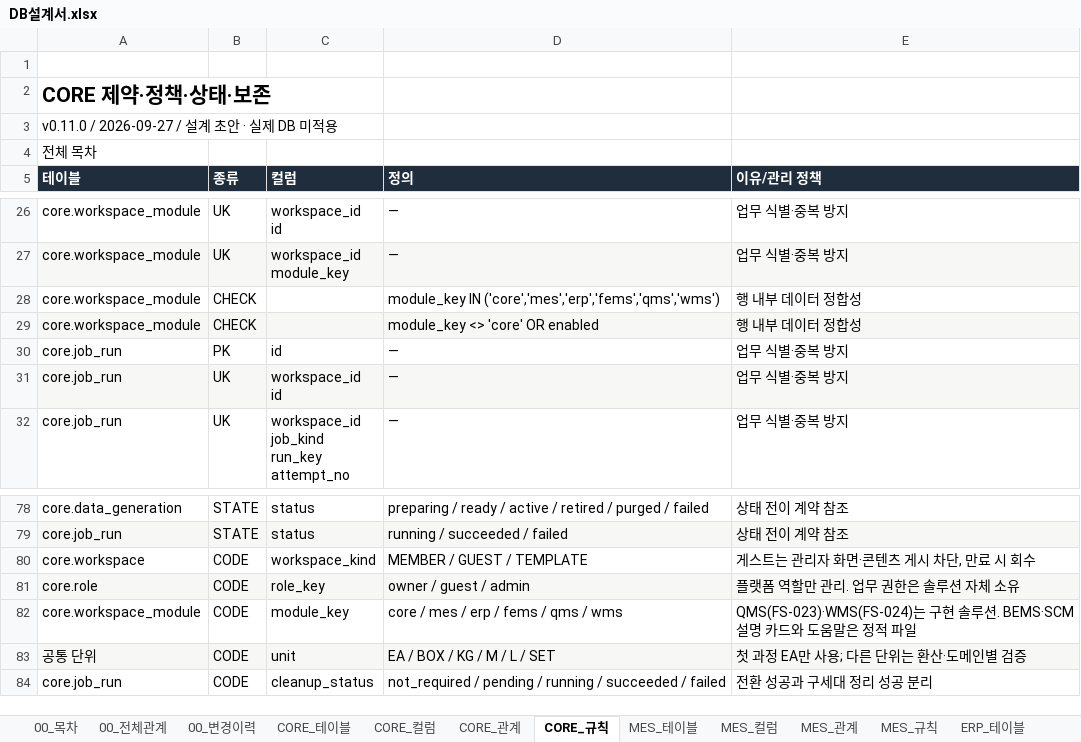
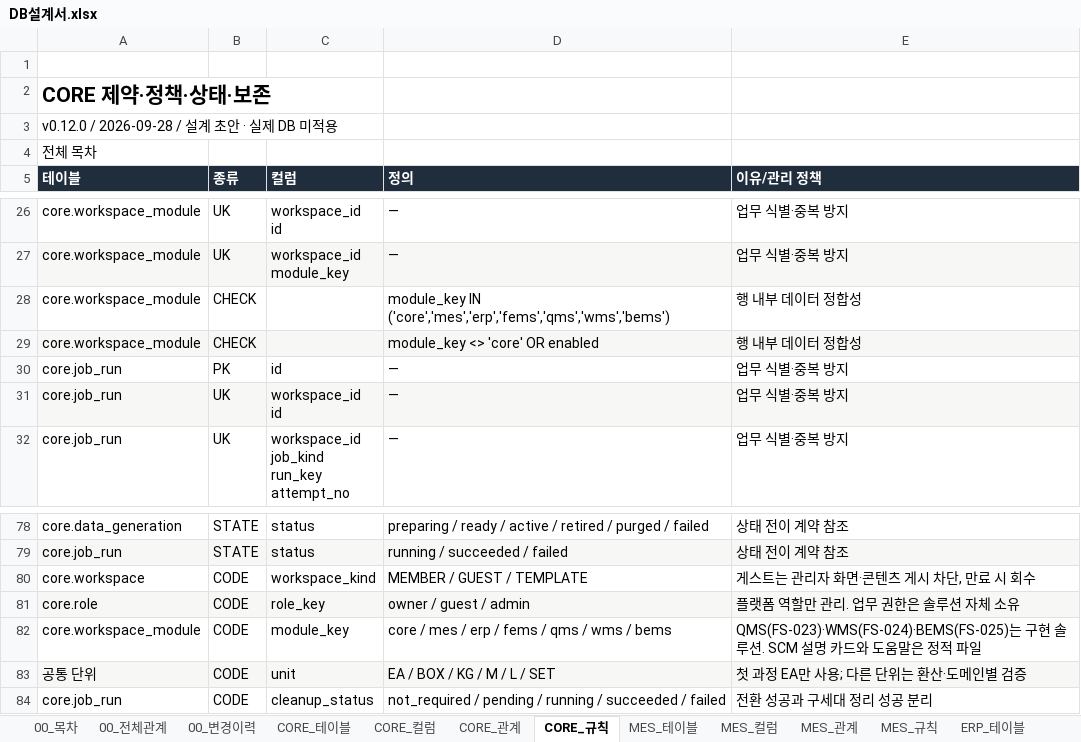
Before and after one commit to go8105/factory-studio, an Excel workbook: docs/db/DB설계서.xlsx, sheet CORE_규칙, drawn as a sheet; only a part is shown, gaps mark what is left out; values as stored, in another font and other column widths than the file's, no borders; the diff names each change by its address in the sheet, - before the commit and + after, or states it on an @@ line.

```diff
--- a/docs/db/DB설계서.xlsx (sheet CORE_규칙)
+++ b/docs/db/DB설계서.xlsx (sheet CORE_규칙)
-A3 (테이블): v0.11.0 / 2026-09-27 / 설계 초안 · 실제 DB 미적용
+A3 (테이블): v0.12.0 / 2026-09-28 / 설계 초안 · 실제 DB 미적용
-D28 (정의): module_key IN ('core','mes','erp','fems','qms','wms')
+D28 (정의): module_key IN ('core','mes','erp','fems','qms','wms','bems')
-D82 (정의): core / mes / erp / fems / qms / wms
+D82 (정의): core / mes / erp / fems / qms / wms / bems
-E82 (이유/관리 정책): QMS(FS-023)·WMS(FS-024)는 구현 솔루션. BEMS·SCM 설명 카…
+E82 (이유/관리 정책): QMS(FS-023)·WMS(FS-024)·BEMS(FS-025)는 구현 솔루션. SCM 설명 카…
```
Also changed, not shown: sheet 00_전체관계, sheet 00_목차, sheet 00_변경이력, sheet QMS_테이블, sheet WMS_테이블, sheet CORE_테이블, 20 more sheets, other sheet tabs, 28 other files.
